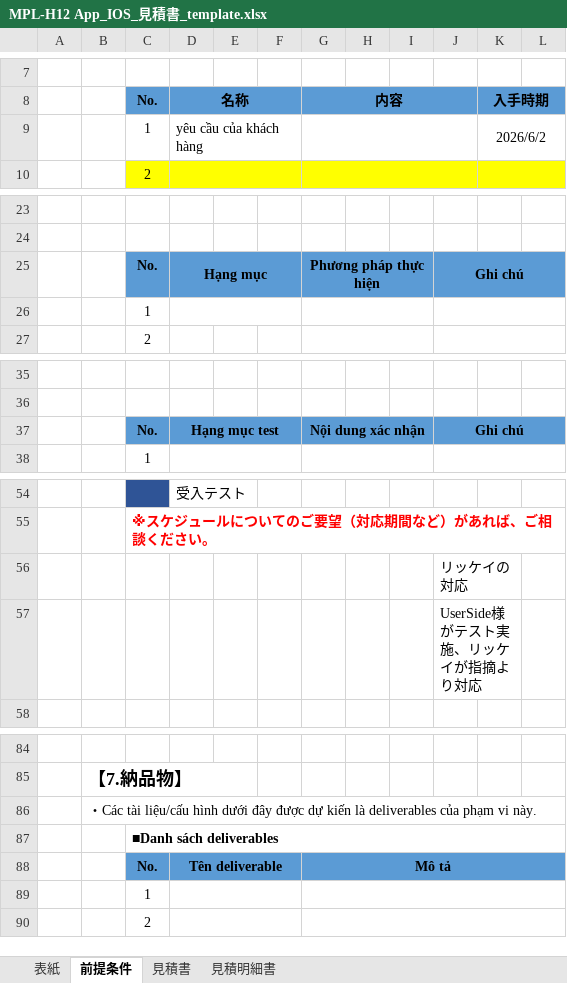
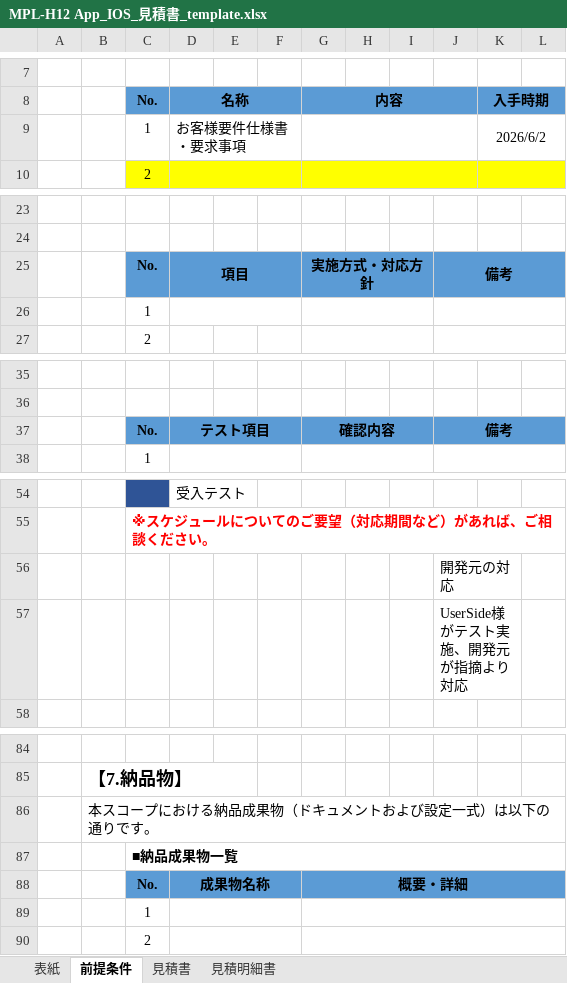
Before and after one commit to bakaryuu1997-sys/Claude-skills, an Excel workbook: skills/a7-estimate-template-fill/assets/MPL-H12 App_IOS_見積書_template.xlsx, sheet 前提条件, drawn as a sheet; only a part is shown, gaps mark what is left out; values as stored, in another font and other column widths than the file's, no borders; charts and pictures not drawn; removed rows and columns are numbered as before the commit, all else as after; the diff covers the shown part only; the diff names each change by its address in the sheet, - before the commit and + after, or states it on an @@ line.

```diff
--- a/skills/a7-estimate-template-fill/assets/MPL-H12 App_IOS_見積書_template.xlsx (sheet 前提条件)
+++ b/skills/a7-estimate-template-fill/assets/MPL-H12 App_IOS_見積書_template.xlsx (sheet 前提条件)
-D9 (名称): yêu cầu của khách hàng
+D9 (名称): お客様要件仕様書・要求事項
-row 25:  |  | No. | Hạng mục |  |  | Phương pháp thực hiện |  |  | Ghi chú
+row 25:  |  | No. | 項目 |  |  | 実施方式・対応方針 |  |  | 備考
-row 37:  |  | No. | Hạng mục test |  |  | Nội dung xác nhận |  |  | Ghi chú
+row 37:  |  | No. | テスト項目 |  |  | 確認内容 |  |  | 備考
-J56: リッケイの対応
+J56: 開発元の対応
-J57: UserSide様がテスト実施、リッケイが指摘より対応
+J57: UserSide様がテスト実施、開発元が指摘より対応
-B86: ・Các tài liệu/cấu hình dưới đây được dự kiến là deliverables của phạm vi này.
+B86: 本スコープにおける納品成果物（ドキュメントおよび設定一式）は以下の通りです。
-C87 (No.): ■Danh sách deliverables
+C87 (No.): ■納品成果物一覧
-row 88:  |  | No. | Tên deliverable |  |  | Mô tả
+row 88:  |  | No. | 成果物名称 |  |  | 概要・詳細
```
Also changed, not shown: 1 edited cell elsewhere in this sheet, sheet 見積明細書, sheet 表紙, sheet 見積書, charts or pictures, 23 other files.
